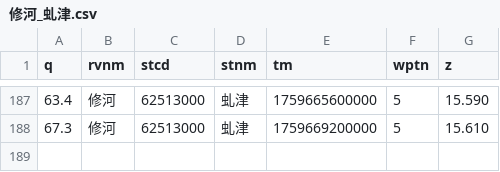
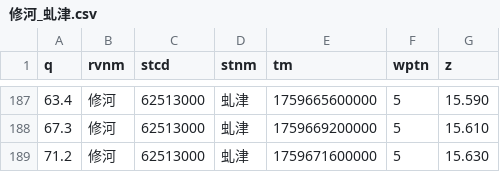
Before and after one commit to Doradx/LongRiver, a CSV file: data/2025-10/修河_虬津.csv, drawn as a sheet; only a part is shown, gaps mark what is left out.

```diff
--- a/data/2025-10/修河_虬津.csv
+++ b/data/2025-10/修河_虬津.csv
@@ -188 +188,2 @@ q,rvnm,stcd,stnm,tm,wptn,z
 67.3,修河,62513000,虬津,1759669200000,5,15.610
+71.2,修河,62513000,虬津,1759671600000,5,15.630
```
Also changed, not shown: data/2025-10/陆水_陆水水库(坝上).csv, 1 other file.
